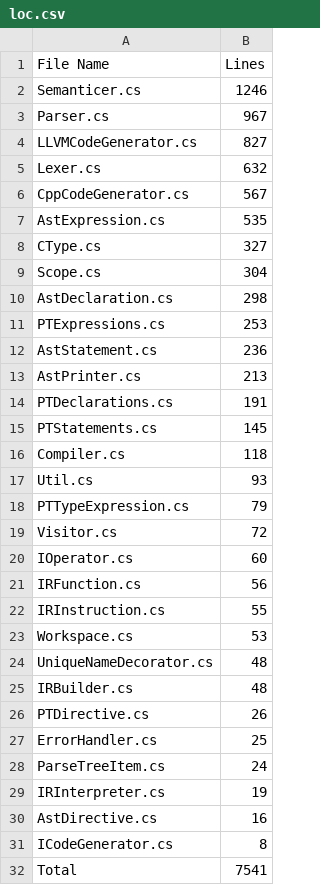
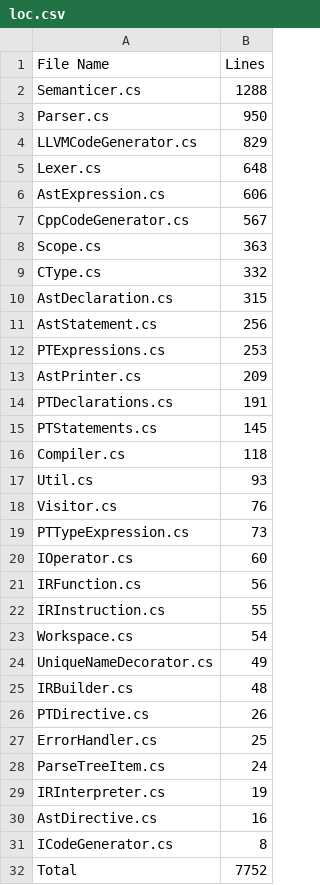
Before and after one commit to CheezLang/CheezLang, a CSV file: CheezCompiler/loc.csv, drawn as a sheet.

```diff
--- a/CheezCompiler/loc.csv
+++ b/CheezCompiler/loc.csv
@@ -1,14 +1,14 @@
 File Name,Lines
-Semanticer.cs,1246
-Parser.cs,967
-LLVMCodeGenerator.cs,827
-Lexer.cs,632
+Semanticer.cs,1288
+Parser.cs,950
+LLVMCodeGenerator.cs,829
+Lexer.cs,648
+AstExpression.cs,606
 CppCodeGenerator.cs,567
-AstExpression.cs,535
-CType.cs,327
-Scope.cs,304
-AstDeclaration.cs,298
+Scope.cs,363
+CType.cs,332
+AstDeclaration.cs,315
+AstStatement.cs,256
 PTExpressions.cs,253
-AstStatement.cs,236
-AstPrinter.cs,213
+AstPrinter.cs,209
 PTDeclarations.cs,191
@@ -17,4 +17,4 @@ Compiler.cs,118
 Util.cs,93
-PTTypeExpression.cs,79
-Visitor.cs,72
+Visitor.cs,76
+PTTypeExpression.cs,73
 IOperator.cs,60
@@ -22,4 +22,4 @@ IRFunction.cs,56
 IRInstruction.cs,55
-Workspace.cs,53
-UniqueNameDecorator.cs,48
+Workspace.cs,54
+UniqueNameDecorator.cs,49
 IRBuilder.cs,48
@@ -31,2 +31,2 @@ AstDirective.cs,16
 ICodeGenerator.cs,8
-Total,7541
+Total,7752
```
Also changed, not shown: LanguageServer/Server/loc.csv, 28 other files.
